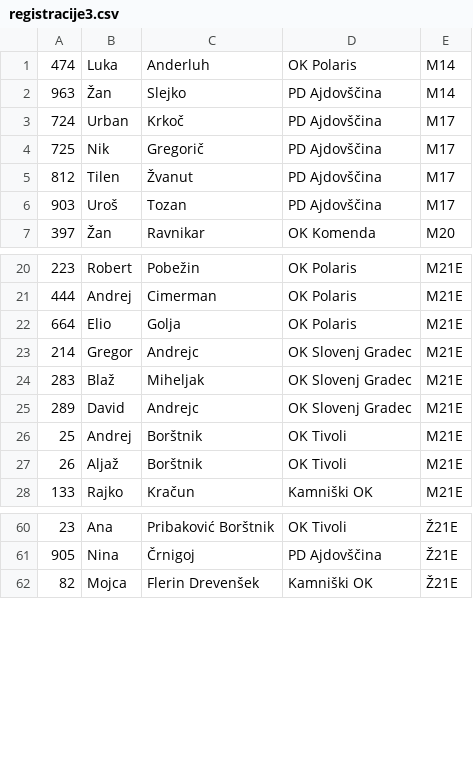
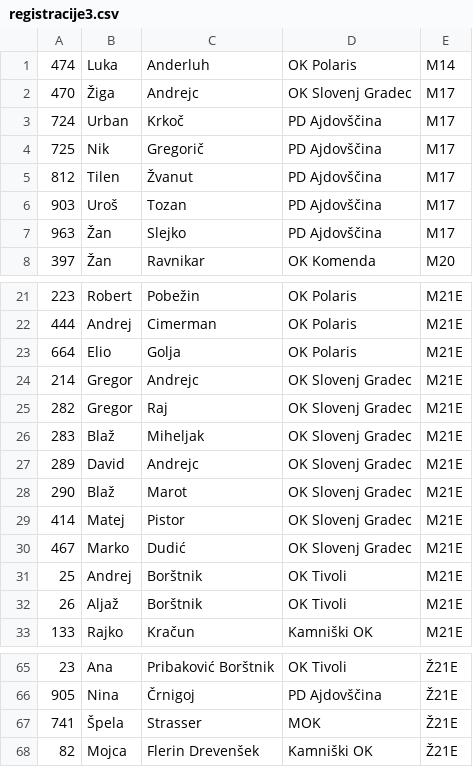
Before and after one commit to OZS-IT/SkiSOL, a CSV file: Registracije/registracije3.csv, drawn as a sheet; only a part is shown, gaps mark what is left out; removed rows and columns are numbered as before the commit, all else as after; the diff names each change by its address in the sheet, - before the commit and + after, or states it on an @@ line.

```diff
--- a/Registracije/registracije3.csv
+++ b/Registracije/registracije3.csv
-row 2: 963 | Žan | Slejko | PD Ajdovščina | M14
+row 2: 470 | Žiga | Andrejc | OK Slovenj Gradec | M17
+row 7: 963 | Žan | Slejko | PD Ajdovščina | M17
+row 25: 282 | Gregor | Raj | OK Slovenj Gradec | M21E
+row 28: 290 | Blaž | Marot | OK Slovenj Gradec | M21E
+row 29: 414 | Matej | Pistor | OK Slovenj Gradec | M21E
+row 30: 467 | Marko | Dudić | OK Slovenj Gradec | M21E
+row 67: 741 | Špela | Strasser | MOK | Ž21E
```
Also changed, not shown: Rezultati/SSOL3.csv, Stanja racunana/SSOL1.csv, 2 other files.
